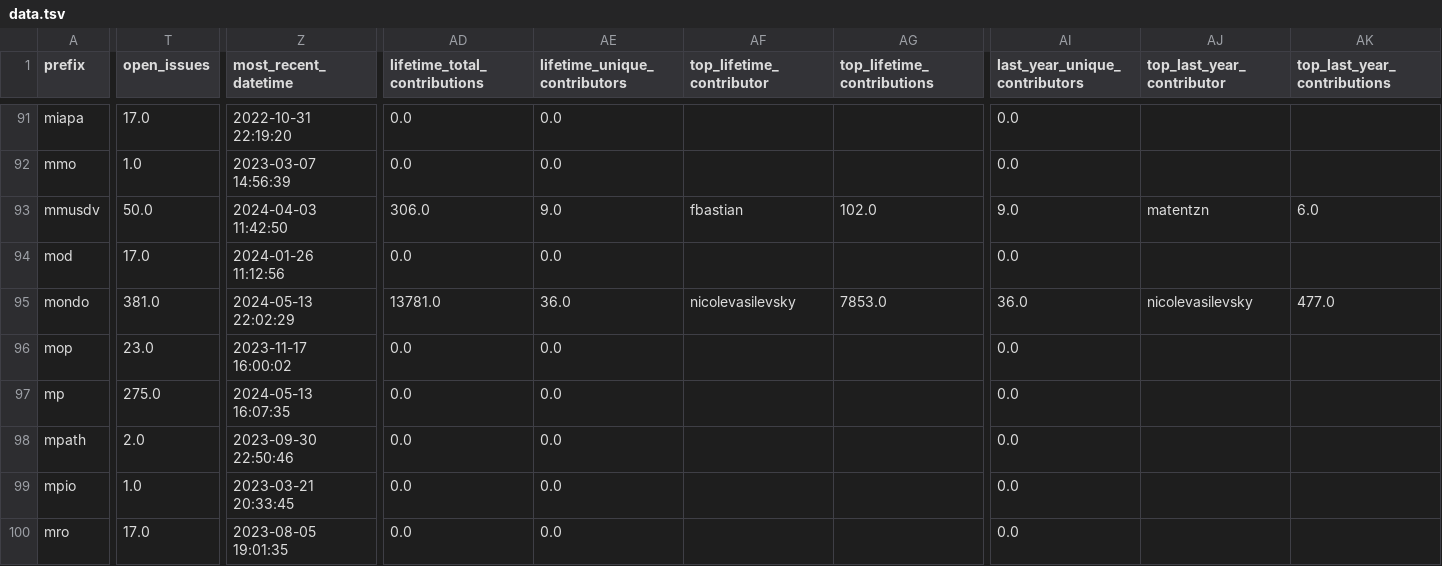
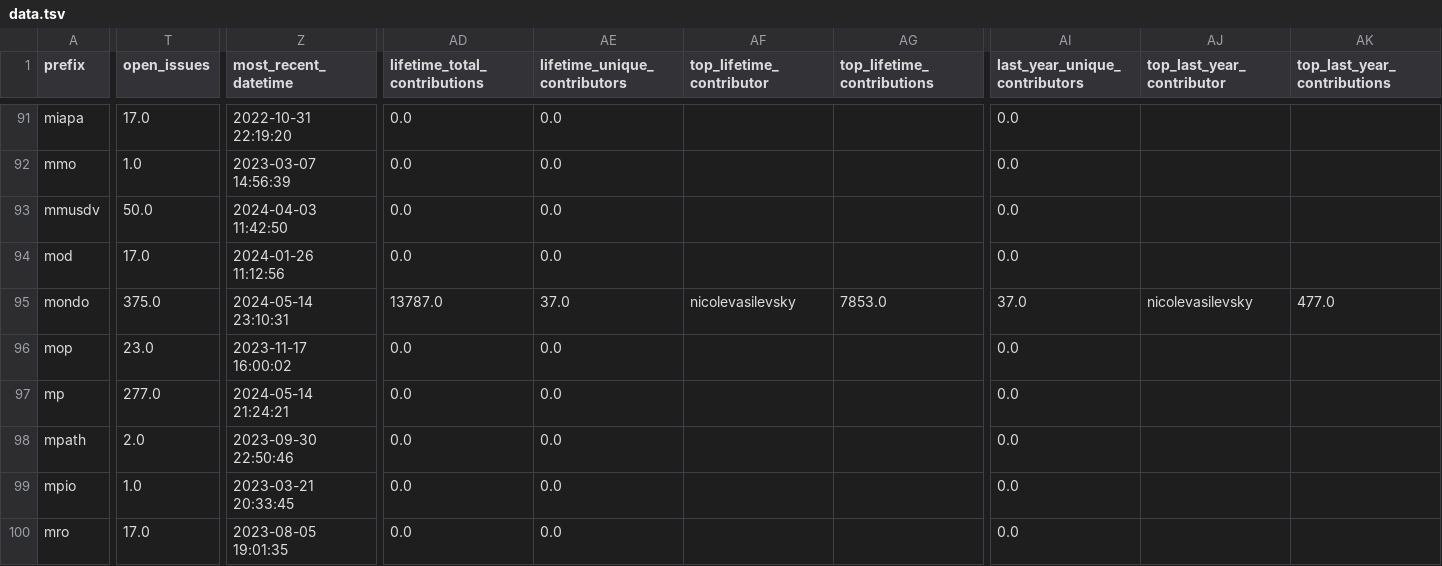
Before and after one commit to cthoyt/obo-community-health, a TSV file: data/data.tsv, drawn as a sheet; only a part is shown, gaps mark what is left out; the diff covers the shown part only; the diff names each change by its address in the sheet, - before the commit and + after, or states it on an @@ line.

```diff
--- a/data/data.tsv
+++ b/data/data.tsv
-AD93 (lifetime_total_contributions): 306.0
+AD93 (lifetime_total_contributions): 0.0
-AE93 (lifetime_unique_contributors): 9.0
+AE93 (lifetime_unique_contributors): 0.0
-AF93 (top_lifetime_contributor): fbastian
+AF93 (top_lifetime_contributor): (empty)
-AG93 (top_lifetime_contributions): 102.0
+AG93 (top_lifetime_contributions): (empty)
-AI93 (last_year_unique_contributors): 9.0
+AI93 (last_year_unique_contributors): 0.0
-AJ93 (top_last_year_contributor): matentzn
+AJ93 (top_last_year_contributor): (empty)
-AK93 (top_last_year_contributions): 6.0
+AK93 (top_last_year_contributions): (empty)
-T95 (open_issues): 381.0
+T95 (open_issues): 375.0
-Z95 (most_recent_datetime): 2024-05-13 22:02:29
+Z95 (most_recent_datetime): 2024-05-14 23:10:31
-AD95 (lifetime_total_contributions): 13781.0
+AD95 (lifetime_total_contributions): 13787.0
-AE95 (lifetime_unique_contributors): 36.0
+AE95 (lifetime_unique_contributors): 37.0
-AI95 (last_year_unique_contributors): 36.0
+AI95 (last_year_unique_contributors): 37.0
-T97 (open_issues): 275.0
+T97 (open_issues): 277.0
-Z97 (most_recent_datetime): 2024-05-13 16:07:35
+Z97 (most_recent_datetime): 2024-05-14 21:24:21
```
Also changed, not shown: 61 edited cells elsewhere in this file, 6 other files.
